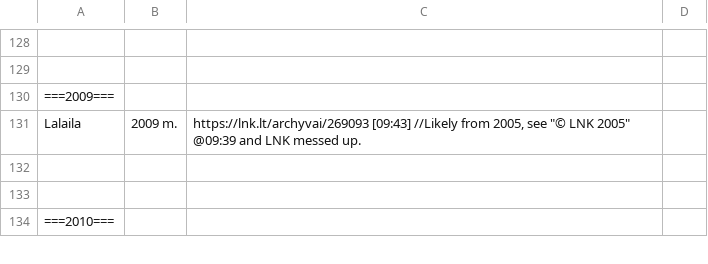
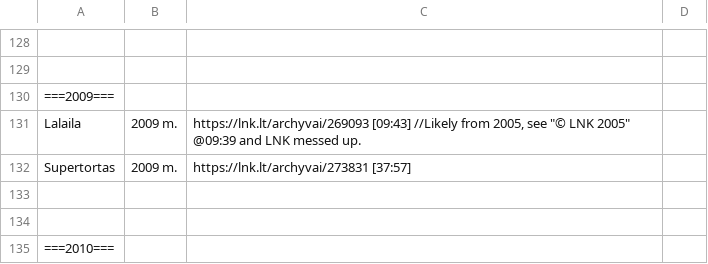
Before and after one commit to Zorklis/LT-TV, a CSV file: 2. LNK/LNK TV Archyvai.csv, drawn as a sheet; only a part is shown, gaps mark what is left out; the diff names each change by its address in the sheet, - before the commit and + after, or states it on an @@ line.

Commit message:
Update LNK TV Archyvai.csv
Added Supertortas - 2009 m.

```diff
--- a/2. LNK/LNK TV Archyvai.csv
+++ b/2. LNK/LNK TV Archyvai.csv
+row 132: Supertortas | 2009 m. | https://lnk.lt/archyvai/273831 [37:57]
```
